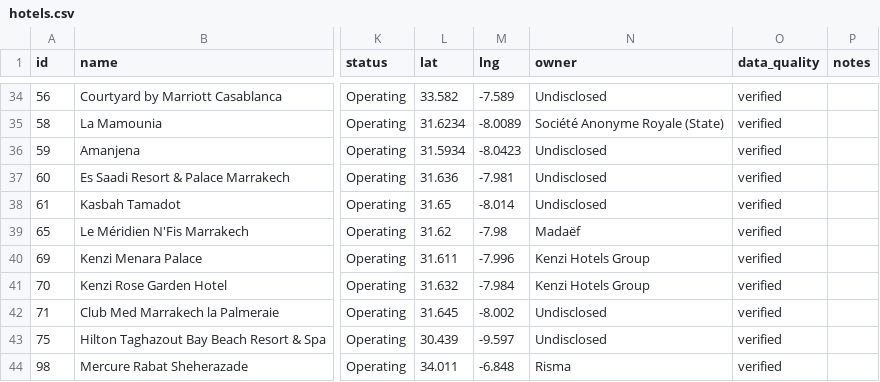
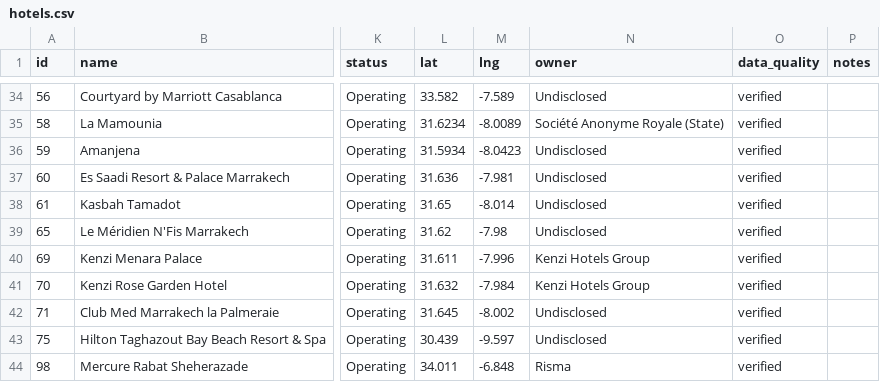
Before and after one commit to oaddahre/hospitalityiq, a CSV file: hotels.csv, drawn as a sheet; only a part is shown, gaps mark what is left out; the diff names each change by its address in the sheet, - before the commit and + after, or states it on an @@ line.

```diff
--- a/hotels.csv
+++ b/hotels.csv
-N39 (owner): Madaëf
+N39 (owner): Undisclosed
```
Also changed, not shown: 2 other files.
